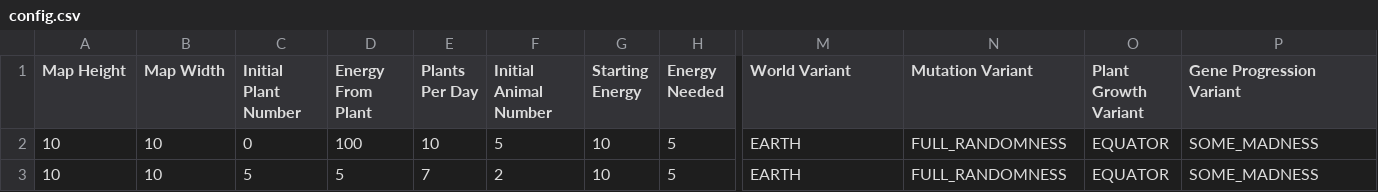
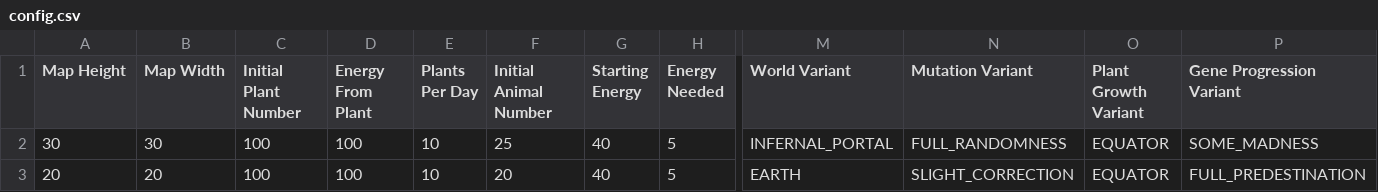
Before and after one commit to UnluckySiata/po-projekt-1, a CSV file: src/main/resources/config.csv, drawn as a sheet; only a part is shown, gaps mark what is left out; removed rows and columns are numbered as before the commit, all else as after; rows hold the shown columns only; the diff names each change by its address in the sheet, - before the commit and + after, or states it on an @@ line.

```diff
--- a/src/main/resources/config.csv
+++ b/src/main/resources/config.csv
+row 2: 30 | 30 | 100 | 100 | 10 | 25 | 40 | 5 | INFERNAL_PORTAL | FULL_RANDOMNESS | EQUATOR | SOME_MADNESS
-A3 (Map Height): 10
+A3 (Map Height): 20
-B3 (Map Width): 10
+B3 (Map Width): 20
-C3 (Initial Plant Number): 0
+C3 (Initial Plant Number): 100
-F3 (Initial Animal Number): 5
+F3 (Initial Animal Number): 20
-G3 (Starting Energy): 10
+G3 (Starting Energy): 40
-N3 (Mutation Variant): FULL_RANDOMNESS
+N3 (Mutation Variant): SLIGHT_CORRECTION
-P3 (Gene Progression Variant): SOME_MADNESS
+P3 (Gene Progression Variant): FULL_PREDESTINATION
-row 3: 10 | 10 | 5 | 5 | 7 | 2 | 10 | 5 | EARTH | FULL_RANDOMNESS | EQUATOR | SOME_MADNESS
```
